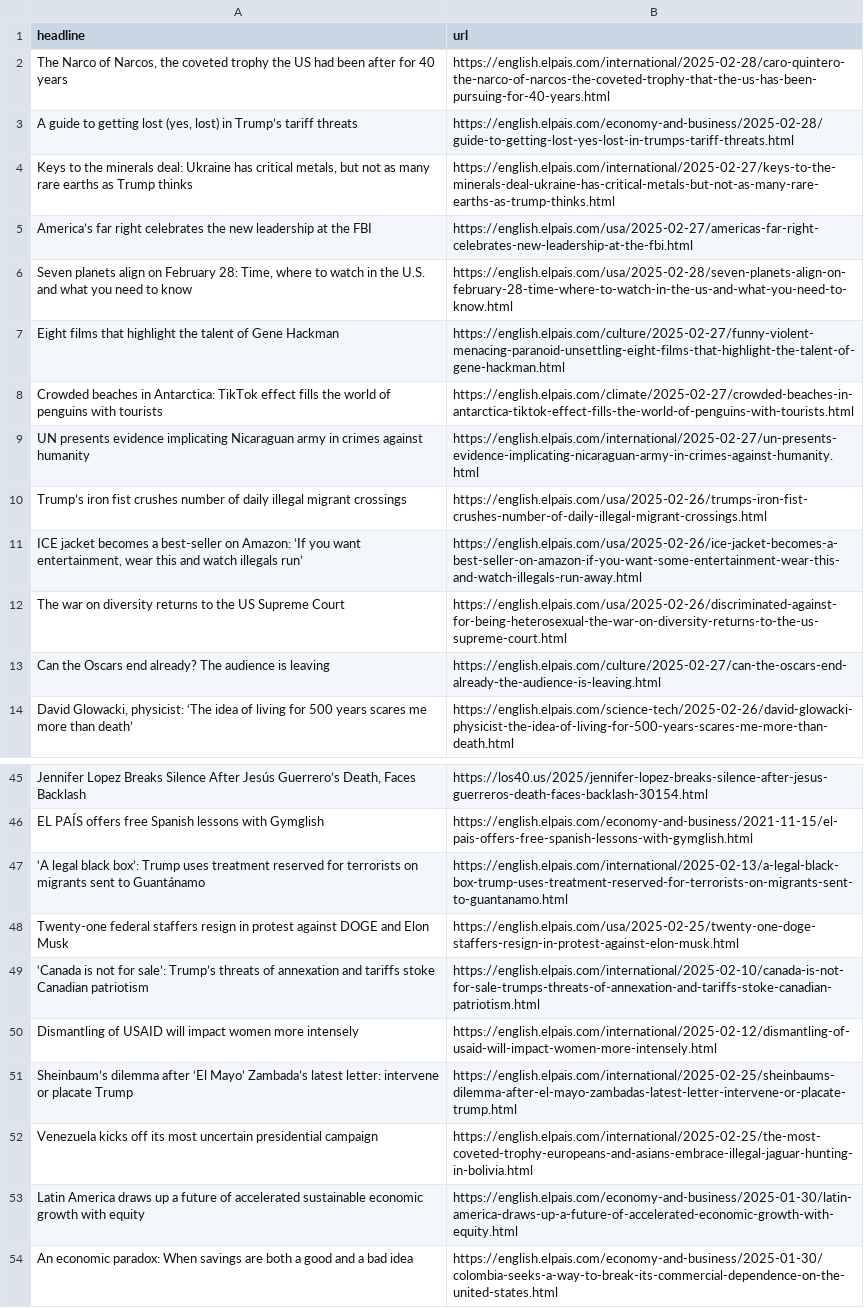
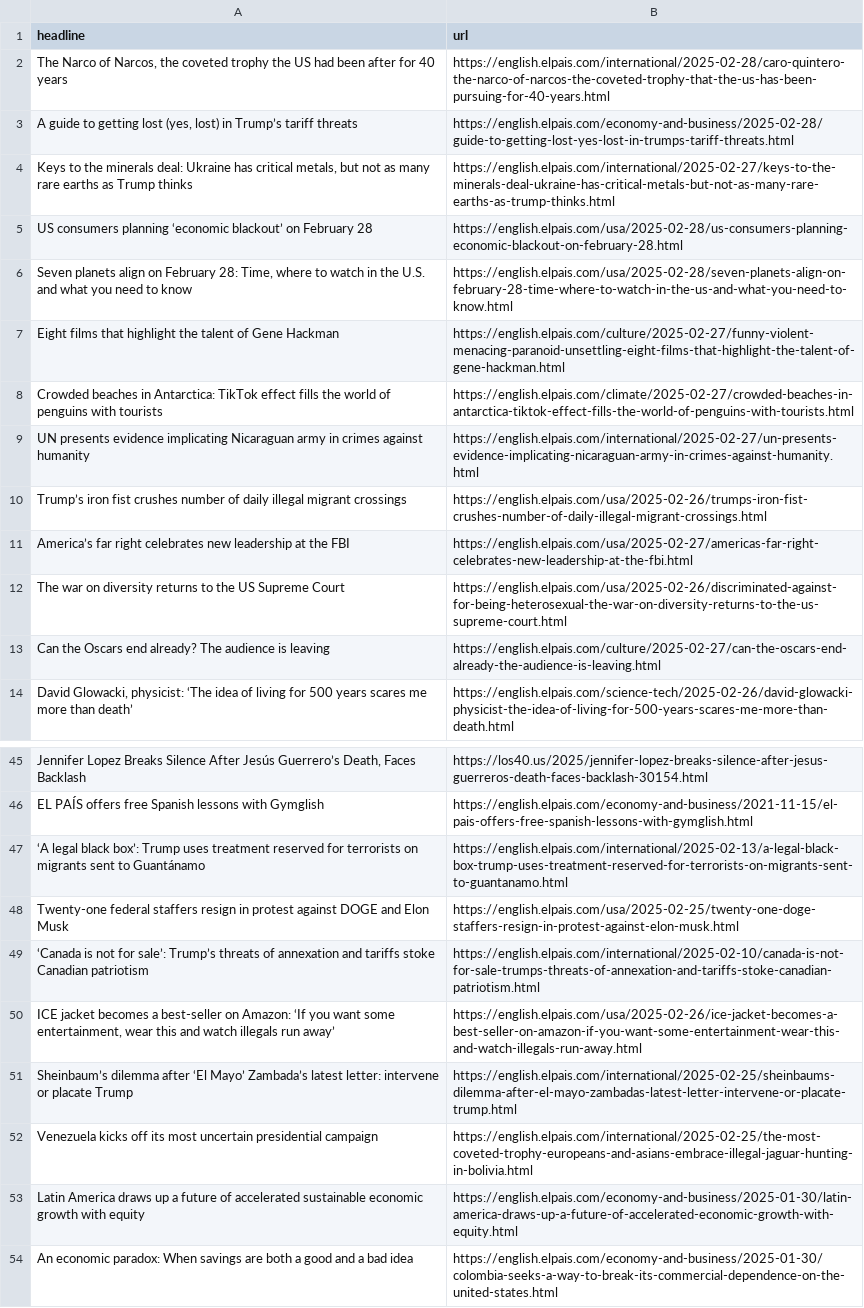
Before and after one commit to dimitriselaf/el-pais-autoscraper, a CSV file: headlines.csv, drawn as a sheet; only a part is shown, gaps mark what is left out; removed rows and columns are numbered as before the commit, all else as after; the diff names each change by its address in the sheet, - before the commit and + after, or states it on an @@ line.

```diff
--- a/headlines.csv
+++ b/headlines.csv
-row 5: America’s far right celebrates the new leadership at the FBI | https://english.elpais.com/usa/2025-02-27/americas-far-right-celebrates-new-leadership-at-the-fbi.html
+row 5: US consumers planning ‘economic blackout’ on February 28 | https://english.elpais.com/usa/2025-02-28/us-consumers-planning-economic-blackout-on-february-28.html
-row 11: ICE jacket becomes a best-seller on Amazon: ‘If you want entertainment, wear this and watch illegals run’ | https://english.elpais.com/usa/2025-02-26/ice-jacket-becomes-a-best-seller-on-amazon-if-you-want-some-entertainment-wear-this-and-watch-illegals-run-away.html
+row 11: America’s far right celebrates new leadership at the FBI | https://english.elpais.com/usa/2025-02-27/americas-far-right-celebrates-new-leadership-at-the-fbi.html
-row 50: Dismantling of USAID will impact women more intensely | https://english.elpais.com/international/2025-02-12/dismantling-of-usaid-will-impact-women-more-intensely.html
+row 50: ICE jacket becomes a best-seller on Amazon: ‘If you want some entertainment, wear this and watch illegals run away’ | https://english.elpais.com/usa/2025-02-26/ice-jacket-becomes-a-best-seller-on-amazon-if-you-want-some-entertainment-wear-this-and-watch-illegals-run-away.html
```
